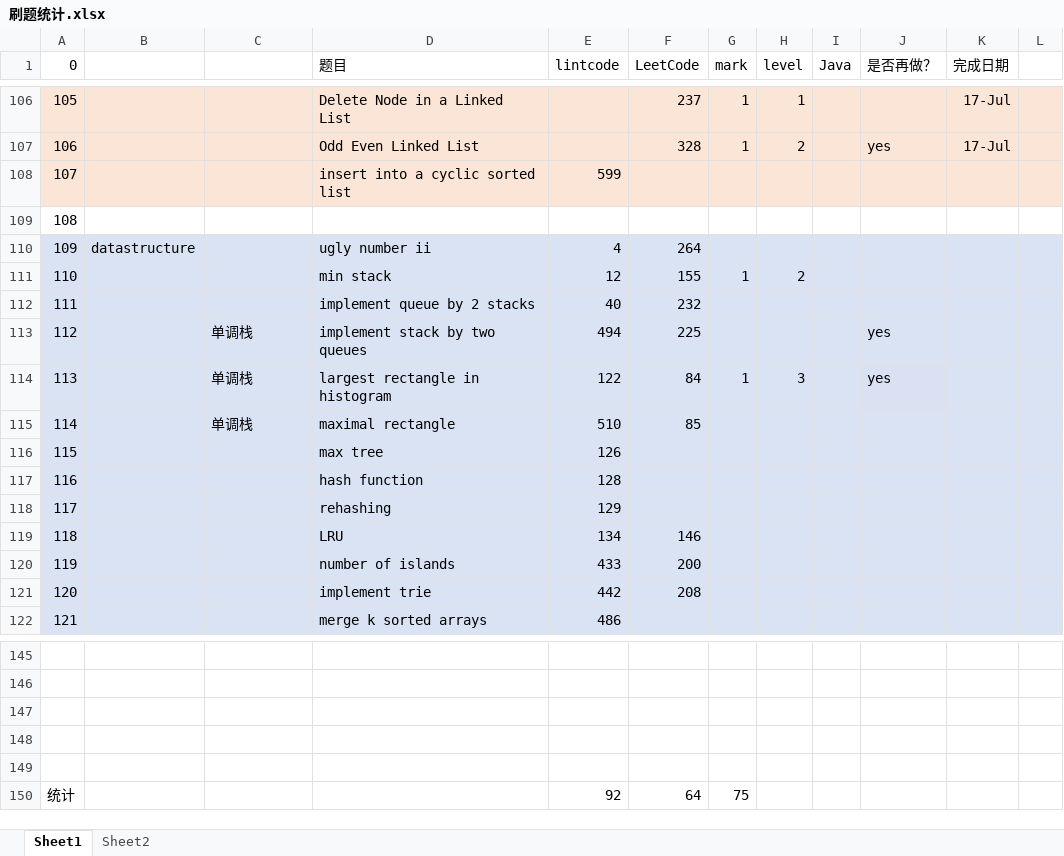
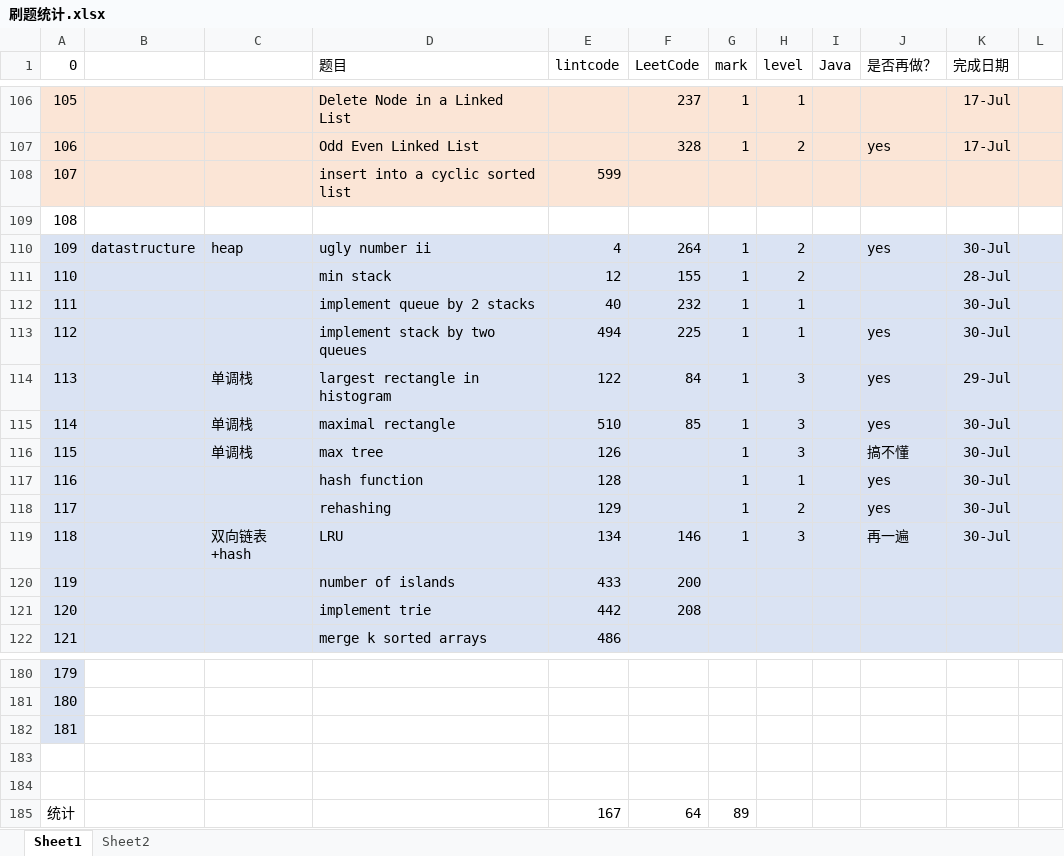
Before and after one commit to dundunmao/lint_leet, an Excel workbook: mycode/刷题统计.xlsx, sheet Sheet1, drawn as a sheet; only a part is shown, gaps mark what is left out; values as stored, in another font and other column widths than the file's, no borders; removed rows and columns are numbered as before the commit, all else as after; the diff covers the shown part only; the diff names each change by its address in the sheet, - before the commit and + after, or states it on an @@ line.

```diff
--- a/mycode/刷题统计.xlsx (sheet Sheet1)
+++ b/mycode/刷题统计.xlsx (sheet Sheet1)
-C110: (empty)
+C110: heap
-G110 (mark): (empty)
+G110 (mark): 1
-H110 (level): (empty)
+H110 (level): 2
-J110 (是否再做？): (empty)
+J110 (是否再做？): yes
-K110 (完成日期): (empty)
+K110 (完成日期): 30-Jul
-K111 (完成日期): (empty)
+K111 (完成日期): 28-Jul
-G112:G113 (mark): (empty)
+G112:G113 (mark): 1
-H112:H113 (level): (empty)
+H112:H113 (level): 1
-K112:K113 (完成日期): (empty)
+K112:K113 (完成日期): 30-Jul
-C113: 单调栈
+C113: (empty)
-K114 (完成日期): (empty)
+K114 (完成日期): 29-Jul
-G115:G119 (mark): (empty)
+G115:G119 (mark): 1
-H115:H116 (level): (empty)
+H115:H116 (level): 3
-J115 (是否再做？): (empty)
+J115 (是否再做？): yes
-K115:K119 (完成日期): (empty)
+K115:K119 (完成日期): 30-Jul
-C116: (empty)
+C116: 单调栈
-J116 (是否再做？): (empty)
+J116 (是否再做？): 搞不懂
-H117 (level): (empty)
+H117 (level): 1
-J117:J118 (是否再做？): (empty)
+J117:J118 (是否再做？): yes
-H118 (level): (empty)
+H118 (level): 2
-C119: (empty)
+C119: 双向链表+hash
-H119 (level): (empty)
+H119 (level): 3
-J119 (是否再做？): (empty)
+J119 (是否再做？): 再一遍
@@ column A (0) renumbered between rows 143 and 182 @@
-A180:A182 fill: none
+A180:A182 fill: #DAE3F3
-row 150: 统计 |  |  |  | 92 | 64 | 75
+row 185: 统计 |  |  |  | 167 | 64 | 89
```
Also changed, not shown: 35 added rows, 12 edited cells and cell formats elsewhere in this sheet, sheet Sheet2, 23 other files.
